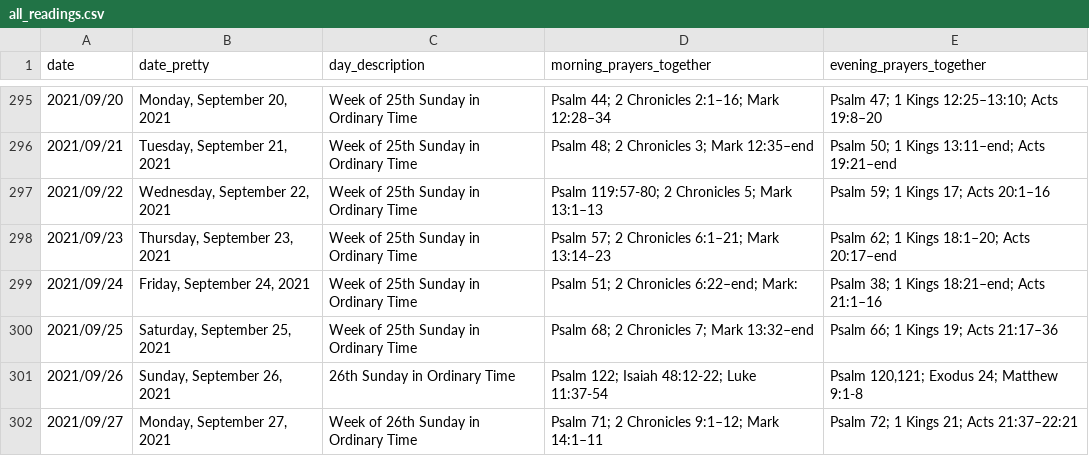
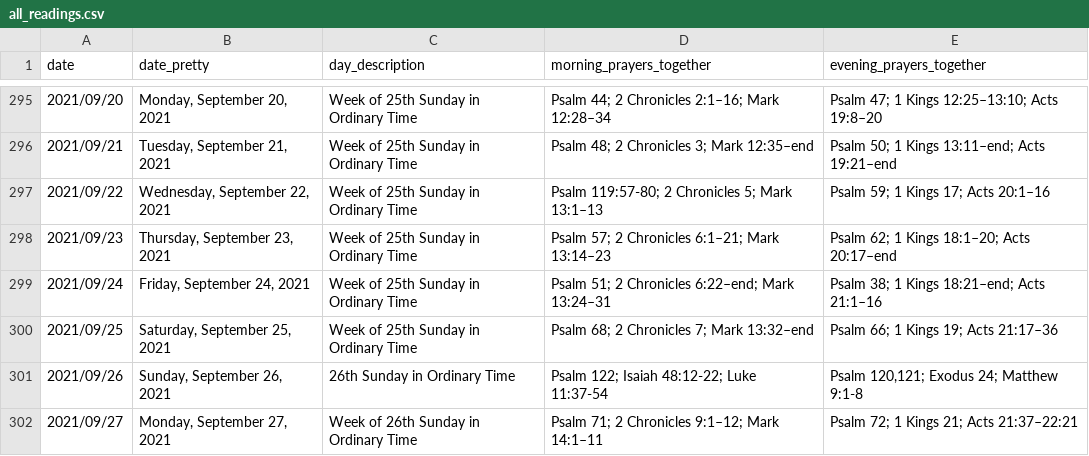
Before and after one commit to isabel-anastasiadis/lectionary, a CSV file: jupyter/input/all_readings.csv, drawn as a sheet; only a part is shown, gaps mark what is left out.

Commit message:
Fixed up a typo in the NT reading for this morning

```diff
--- a/jupyter/input/all_readings.csv
+++ b/jupyter/input/all_readings.csv
@@ -298,3 +298,3 @@ date,date_pretty,day_description,morning_prayers_together,evening_prayers_togeth
 2021/09/23,"Thursday, September 23, 2021",Week of 25th Sunday in Ordinary Time,Psalm 57; 2 Chronicles 6:1–21; Mark 13:14–23,Psalm 62; 1 Kings 18:1–20; Acts 20:17–end
-2021/09/24,"Friday, September 24, 2021",Week of 25th Sunday in Ordinary Time,Psalm 51; 2 Chronicles 6:22–end; Mark:,Psalm 38; 1 Kings 18:21–end; Acts 21:1–16
+2021/09/24,"Friday, September 24, 2021",Week of 25th Sunday in Ordinary Time,Psalm 51; 2 Chronicles 6:22–end; Mark 13:24–31,Psalm 38; 1 Kings 18:21–end; Acts 21:1–16
 2021/09/25,"Saturday, September 25, 2021",Week of 25th Sunday in Ordinary Time,Psalm 68; 2 Chronicles 7; Mark 13:32–end,Psalm 66; 1 Kings 19; Acts 21:17–36
```
Also changed, not shown: 2 other files.
